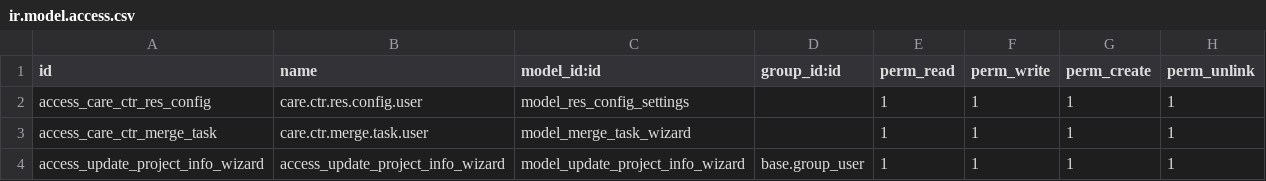
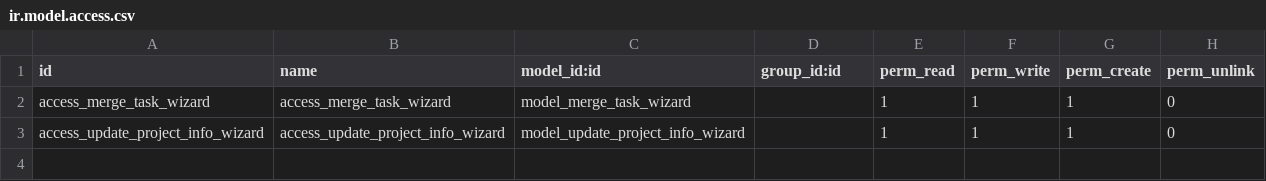
Before and after one commit to thinkwelltwd/care_center, a CSV file: care_center/security/ir.model.access.csv, drawn as a sheet.

Commit message:
Update care_center access rules

```diff
--- a/care_center/security/ir.model.access.csv
+++ b/care_center/security/ir.model.access.csv
@@ -1,4 +1,3 @@
 id,name,model_id:id,group_id:id,perm_read,perm_write,perm_create,perm_unlink
-access_care_ctr_res_config,care.ctr.res.config.user,model_res_config_settings,,1,1,1,1
-access_care_ctr_merge_task,care.ctr.merge.task.user,model_merge_task_wizard,,1,1,1,1
-access_update_project_info_wizard,access_update_project_info_wizard,model_update_project_info_wizard,base.group_user,1,1,1,1
+access_merge_task_wizard,access_merge_task_wizard,model_merge_task_wizard,,1,1,1,0
+access_update_project_info_wizard,access_update_project_info_wizard,model_update_project_info_wizard,,1,1,1,0
```
Also changed, not shown: 3 other files.
